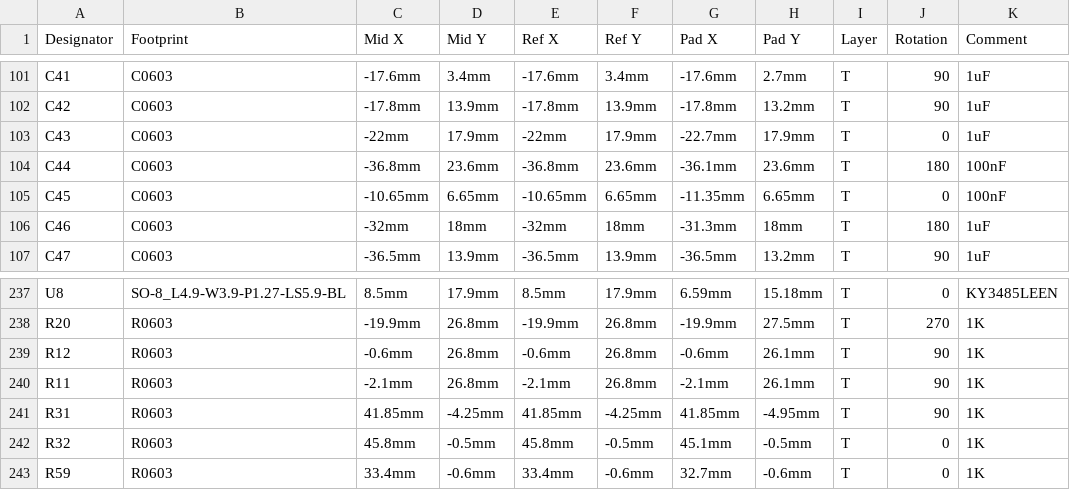
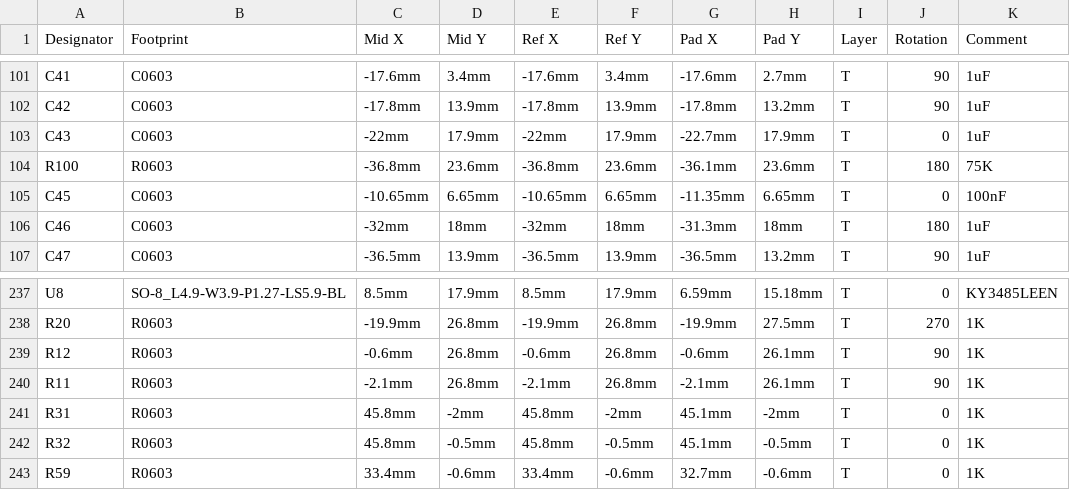
Before and after one commit to GormR/HW_for_AgOpenGPS, a CSV file: central_unit/production_data/PickAndPlace_Central_Unit_AgOpenGPS.csv, drawn as a sheet; only a part is shown, gaps mark what is left out; the diff names each change by its address in the sheet, - before the commit and + after, or states it on an @@ line.

```diff
--- a/central_unit/production_data/PickAndPlace_Central_Unit_AgOpenGPS.csv
+++ b/central_unit/production_data/PickAndPlace_Central_Unit_AgOpenGPS.csv
-A104 (Designator): C44
+A104 (Designator): R100
-B104 (Footprint): C0603
+B104 (Footprint): R0603
-K104 (Comment): 100nF
+K104 (Comment): 75K
-C241 (Mid X): 41.85mm
+C241 (Mid X): 45.8mm
-D241 (Mid Y): -4.25mm
+D241 (Mid Y): -2mm
-E241 (Ref X): 41.85mm
+E241 (Ref X): 45.8mm
-F241 (Ref Y): -4.25mm
+F241 (Ref Y): -2mm
-G241 (Pad X): 41.85mm
+G241 (Pad X): 45.1mm
-H241 (Pad Y): -4.95mm
+H241 (Pad Y): -2mm
-J241 (Rotation): 90
+J241 (Rotation): 0
```
Also changed, not shown: central_unit/production_data/BOM_Central Unit for AgOpenGPS__JLCPCB.csv, 5 other files.
